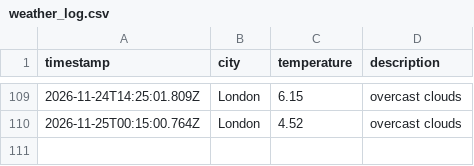
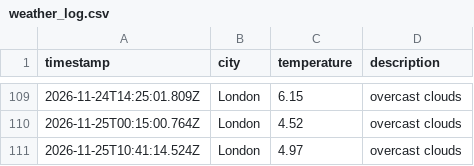
Before and after one commit to friedmandj7/Weather_Data_Ops, a CSV file: data/weather_log.csv, drawn as a sheet; only a part is shown, gaps mark what is left out.

```diff
--- a/data/weather_log.csv
+++ b/data/weather_log.csv
@@ -110 +110,2 @@ timestamp,city,temperature,description
 2026-11-25T00:15:00.764Z,London,4.52,overcast clouds
+2026-11-25T10:41:14.524Z,London,4.97,overcast clouds
```
Also changed, not shown: 1 other file.
